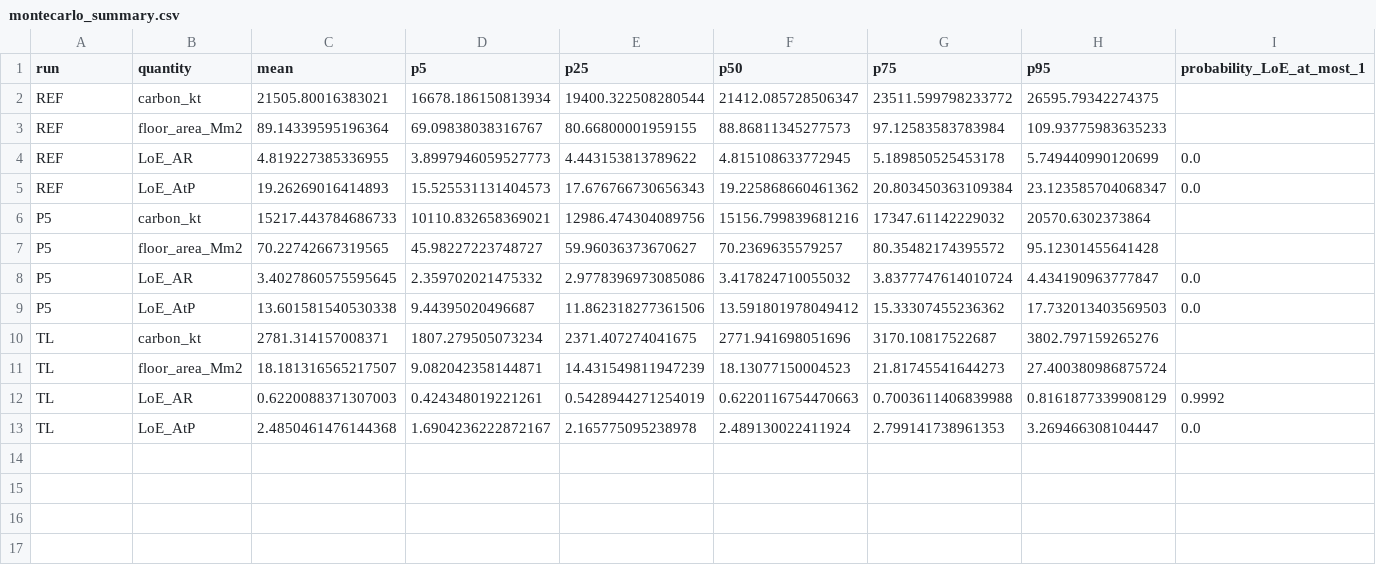
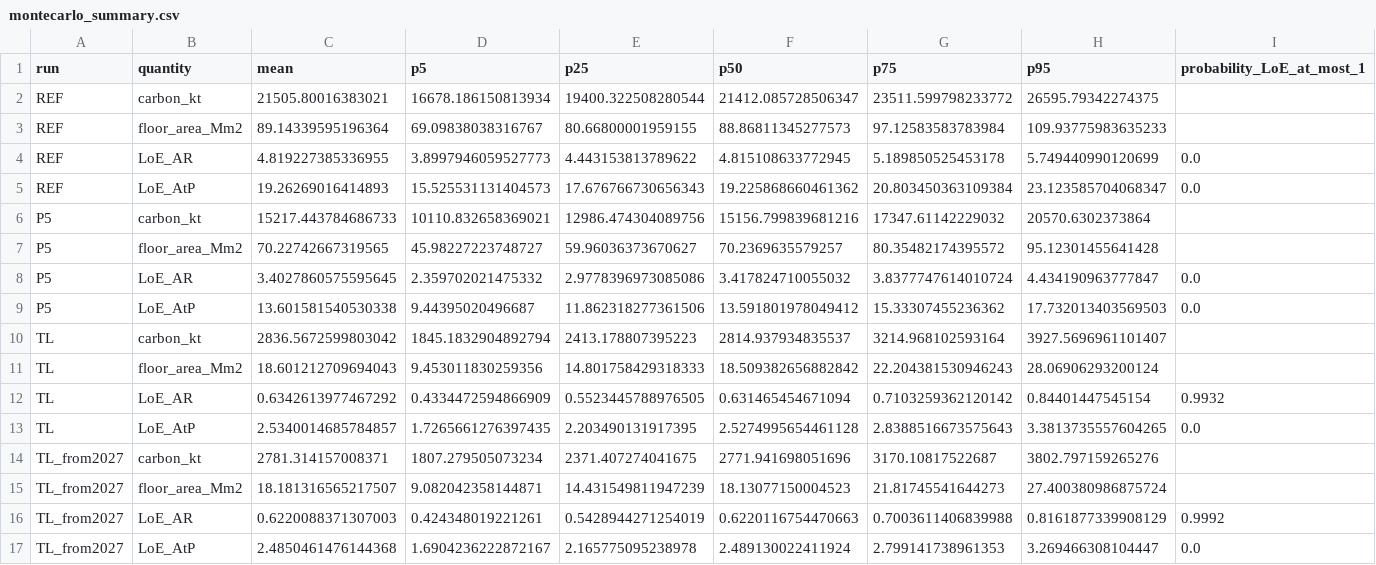
Before and after one commit to GerasimosChristoforatos/Pathway-Paper, a CSV file: outputs/data/pathways/montecarlo_summary.csv, drawn as a sheet; only a part is shown; addresses are those after the commit; rows hold the shown columns only; the diff names each change by its address in the sheet, - before the commit and + after, or states it on an @@ line.

```diff
--- a/outputs/data/pathways/montecarlo_summary.csv
+++ b/outputs/data/pathways/montecarlo_summary.csv
+row 10: TL | carbon_kt | 2836.5672599803042 | 1845.1832904892794 | 2413.178807395223 | 2814.937934835537 | 3214.968102593164 | 3927.5696961101407
+row 11: TL | floor_area_Mm2 | 18.601212709694043 | 9.453011830259356 | 14.801758429318333 | 18.509382656882842 | 22.204381530946243 | 28.06906293200124
+row 12: TL | LoE_AR | 0.6342613977467292 | 0.4334472594866909 | 0.5523445788976505 | 0.631465454671094 | 0.7103259362120142 | 0.84401447545154 | 0.9932
+row 13: TL | LoE_AtP | 2.5340014685784857 | 1.7265661276397435 | 2.203490131917395 | 2.5274995654461128 | 2.8388516673575643 | 3.3813735557604265 | 0.0
-A14:A17 (run): TL
+A14:A17 (run): TL_from2027
```
Also changed, not shown: outputs/data/pathways/montecarlo_annual.csv, outputs/data/pathways/runs.csv, 12 other files.
